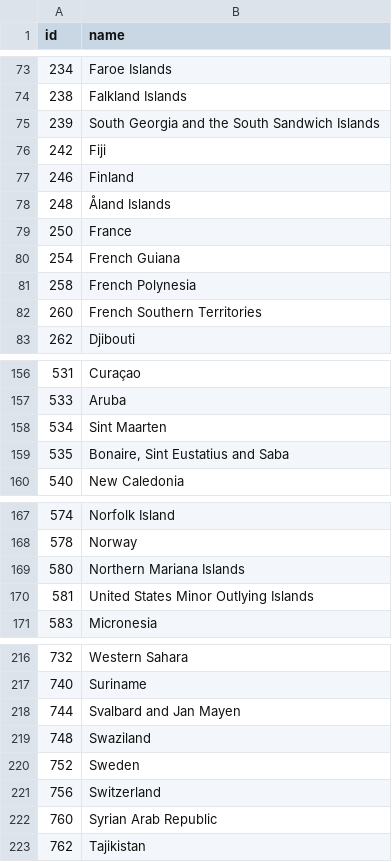
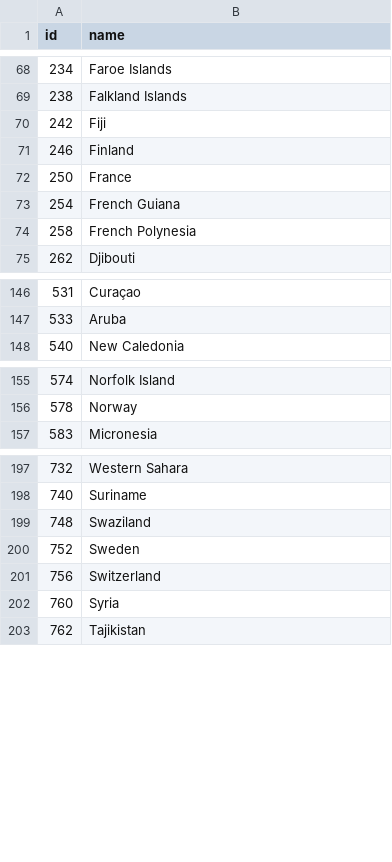
Before and after one commit to brendonv/MapGame, a TSV file: public/world-country-names-edited.tsv, drawn as a sheet; only a part is shown, gaps mark what is left out; the diff covers the shown part only.

Commit message:
timer and names

```diff
--- a/public/world-country-names-edited.tsv
+++ b/public/world-country-names-edited.tsv
@@ -74,6 +69,4 @@ id	name
 238	Falkland Islands
-239	South Georgia and the South Sandwich Islands
 242	Fiji
 246	Finland
-248	Åland Islands
 250	France
@@ -81,3 +74,2 @@ id	name
 258	French Polynesia
-260	French Southern Territories
 262	Djibouti
@@ -157,4 +147,2 @@ id	name
 533	Aruba
-534	Sint Maarten
-535	Bonaire, Sint Eustatius and Saba
 540	New Caledonia
@@ -168,4 +156,2 @@ id	name
 578	Norway
-580	Northern Mariana Islands
-581	United States Minor Outlying Islands
 583	Micronesia
@@ -217,3 +198,2 @@ id	name
 740	Suriname
-744	Svalbard and Jan Mayen
 748	Swaziland
@@ -221,3 +201,3 @@ id	name
 756	Switzerland
-760	Syrian Arab Republic
+760	Syria
 762	Tajikistan
```
Also changed, not shown: 13 removed rows and 2 edited cells elsewhere in this file, 1 other file.
